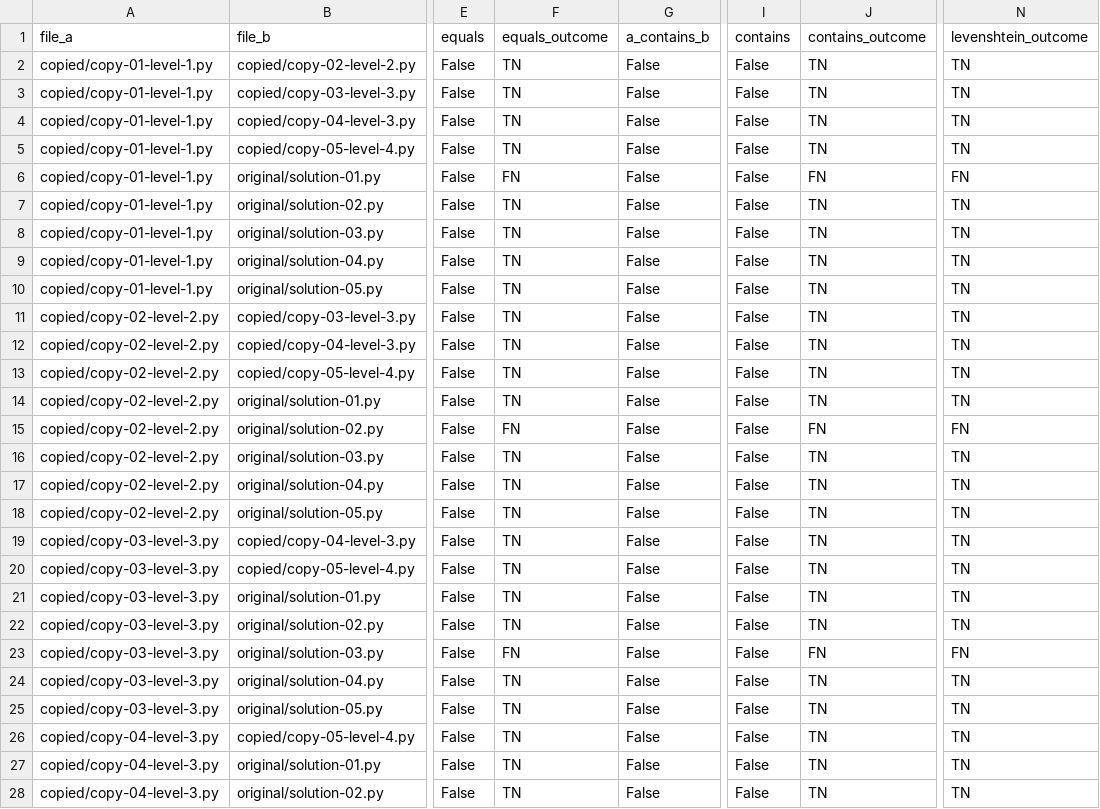
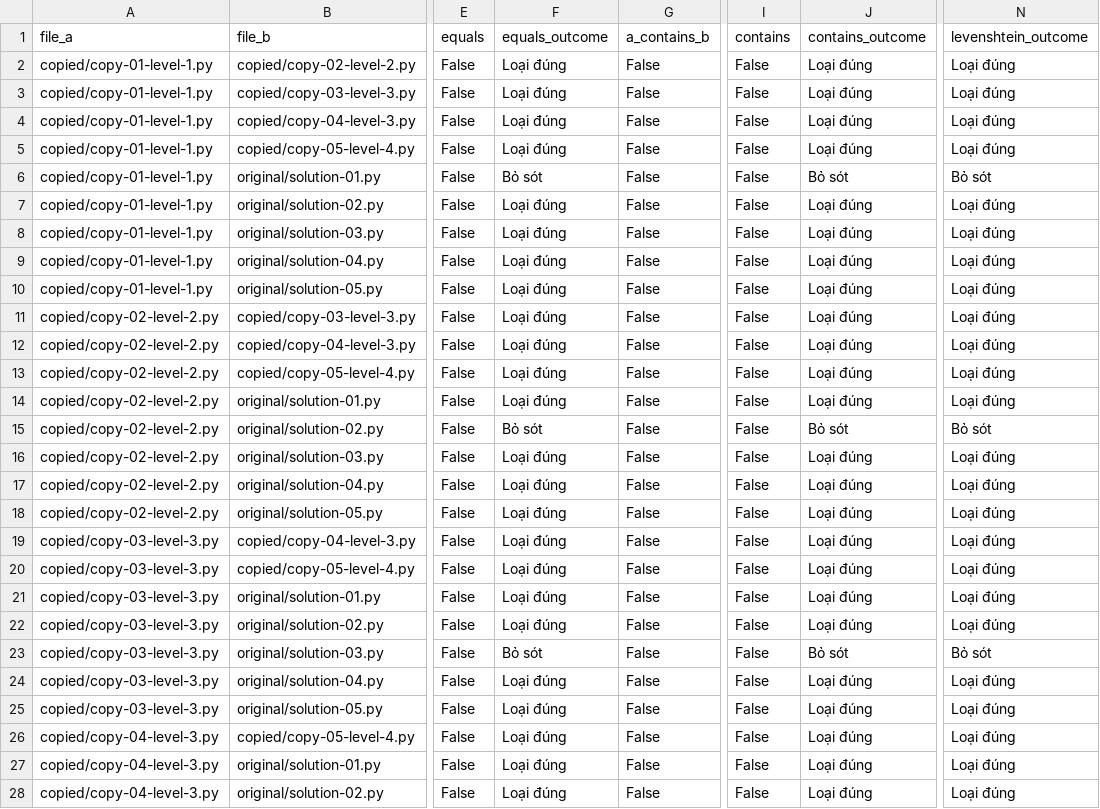
Before and after one commit to 1-1-Assessment-Detection/code-similarity-detection, a CSV file: experiments/week-01/text-based/results.csv, drawn as a sheet; only a part is shown, gaps mark what is left out; the diff covers the shown part only; the diff names each change by its address in the sheet, - before the commit and + after, or states it on an @@ line.

Commit message:
feat(experiment): khảo sát so khớp văn bản tuần 1

```diff
--- a/experiments/week-01/text-based/results.csv
+++ b/experiments/week-01/text-based/results.csv
-F2:F5 (equals_outcome): TN
+F2:F5 (equals_outcome): Loại đúng
-J2:J5 (contains_outcome): TN
+J2:J5 (contains_outcome): Loại đúng
-N2:N5 (levenshtein_outcome): TN
+N2:N5 (levenshtein_outcome): Loại đúng
-F6 (equals_outcome): FN
+F6 (equals_outcome): Bỏ sót
-J6 (contains_outcome): FN
+J6 (contains_outcome): Bỏ sót
-N6 (levenshtein_outcome): FN
+N6 (levenshtein_outcome): Bỏ sót
-F7:F14 (equals_outcome): TN
+F7:F14 (equals_outcome): Loại đúng
-J7:J14 (contains_outcome): TN
+J7:J14 (contains_outcome): Loại đúng
-N7:N14 (levenshtein_outcome): TN
+N7:N14 (levenshtein_outcome): Loại đúng
-F15 (equals_outcome): FN
+F15 (equals_outcome): Bỏ sót
-J15 (contains_outcome): FN
+J15 (contains_outcome): Bỏ sót
-N15 (levenshtein_outcome): FN
+N15 (levenshtein_outcome): Bỏ sót
-F16:F22 (equals_outcome): TN
+F16:F22 (equals_outcome): Loại đúng
-J16:J22 (contains_outcome): TN
+J16:J22 (contains_outcome): Loại đúng
-N16:N22 (levenshtein_outcome): TN
+N16:N22 (levenshtein_outcome): Loại đúng
-F23 (equals_outcome): FN
+F23 (equals_outcome): Bỏ sót
-J23 (contains_outcome): FN
+J23 (contains_outcome): Bỏ sót
-N23 (levenshtein_outcome): FN
+N23 (levenshtein_outcome): Bỏ sót
-F24:F28 (equals_outcome): TN
+F24:F28 (equals_outcome): Loại đúng
-J24:J28 (contains_outcome): TN
+J24:J28 (contains_outcome): Loại đúng
-N24:N28 (levenshtein_outcome): TN
+N24:N28 (levenshtein_outcome): Loại đúng
```
Also changed, not shown: 54 edited cells elsewhere in this file, 1 other file.
